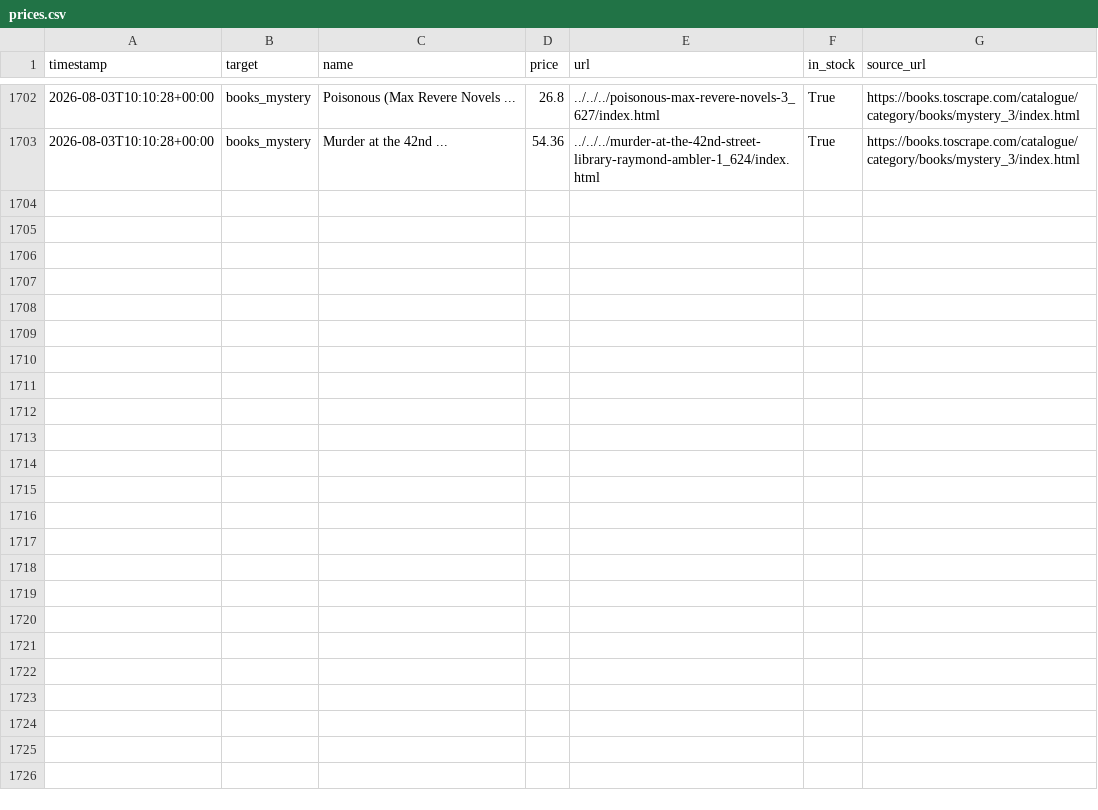
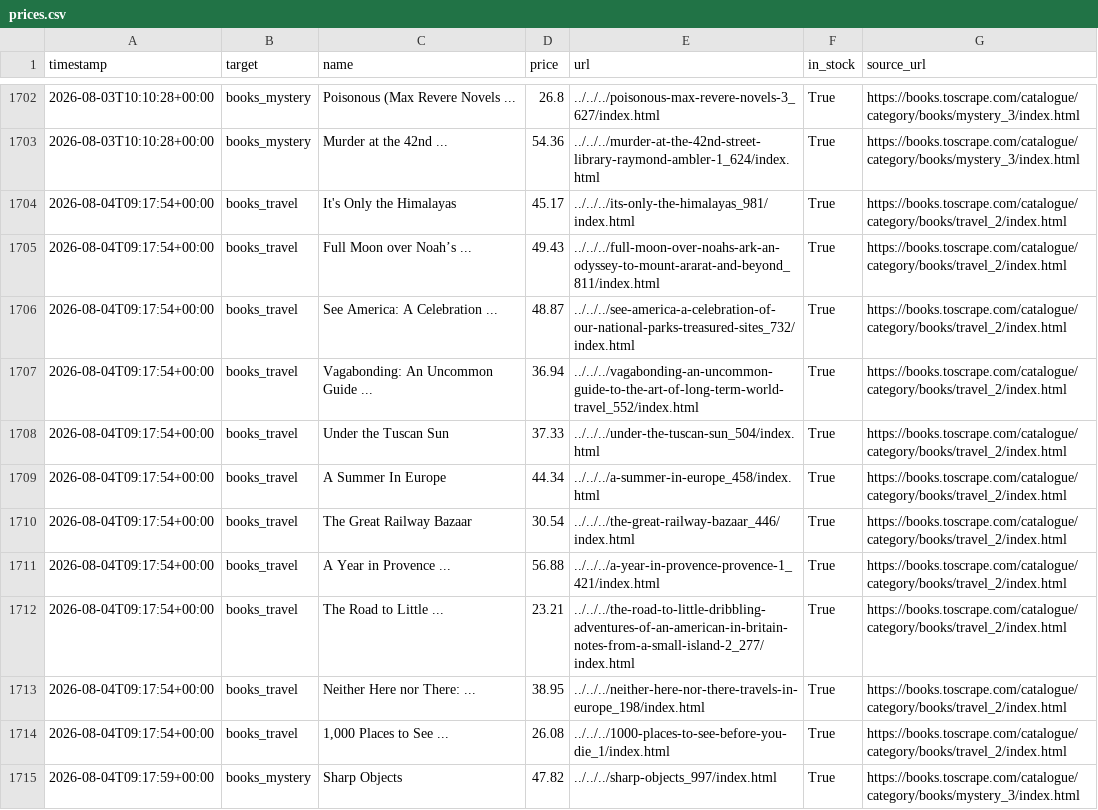
Before and after one commit to zdenekbrdy-beep/competitor-price-monitor, a CSV file: data/prices.csv, drawn as a sheet; only a part is shown, gaps mark what is left out; the diff covers the shown part only.

```diff
--- a/data/prices.csv
+++ b/data/prices.csv
@@ -1703 +1703,13 @@ timestamp,target,name,price,url,in_stock,source_url
 2026-08-03T10:10:28+00:00,books_mystery,Murder at the 42nd ...,54.36,../../../murder-at-the-42nd-street-library-raymond-ambler-1_624/index.html,True,https://books.toscrape.com/catalogue/category/books/mystery_3/index.html
+2026-08-04T09:17:54+00:00,books_travel,It's Only the Himalayas,45.17,../../../its-only-the-himalayas_981/index.html,True,https://books.toscrape.com/catalogue/category/books/travel_2/index.html
+2026-08-04T09:17:54+00:00,books_travel,Full Moon over Noah’s ...,49.43,../../../full-moon-over-noahs-ark-an-odyssey-to-mount-ararat-and-beyond_811/index.html,True,https://books.toscrape.com/catalogue/category/books/travel_2/index.html
+2026-08-04T09:17:54+00:00,books_travel,See America: A Celebration ...,48.87,../../../see-america-a-celebration-of-our-national-parks-treasured-sites_732/index.html,True,https://books.toscrape.com/catalogue/category/books/travel_2/index.html
+2026-08-04T09:17:54+00:00,books_travel,Vagabonding: An Uncommon Guide ...,36.94,../../../vagabonding-an-uncommon-guide-to-the-art-of-long-term-world-travel_552/index.html,True,https://books.toscrape.com/catalogue/category/books/travel_2/index.html
+2026-08-04T09:17:54+00:00,books_travel,Under the Tuscan Sun,37.33,../../../under-the-tuscan-sun_504/index.html,True,https://books.toscrape.com/catalogue/category/books/travel_2/index.html
+2026-08-04T09:17:54+00:00,books_travel,A Summer In Europe,44.34,../../../a-summer-in-europe_458/index.html,True,https://books.toscrape.com/catalogue/category/books/travel_2/index.html
+2026-08-04T09:17:54+00:00,books_travel,The Great Railway Bazaar,30.54,../../../the-great-railway-bazaar_446/index.html,True,https://books.toscrape.com/catalogue/category/books/travel_2/index.html
+2026-08-04T09:17:54+00:00,books_travel,A Year in Provence ...,56.88,../../../a-year-in-provence-provence-1_421/index.html,True,https://books.toscrape.com/catalogue/category/books/travel_2/index.html
+2026-08-04T09:17:54+00:00,books_travel,The Road to Little ...,23.21,../../../the-road-to-little-dribbling-adventures-of-an-american-in-britain-notes-from-a-small-island-2_277/index.html,True,https://books.toscrape.com/catalogue/category/books/travel_2/index.html
+2026-08-04T09:17:54+00:00,books_travel,Neither Here nor There: ...,38.95,../../../neither-here-nor-there-travels-in-europe_198/index.html,True,https://books.toscrape.com/catalogue/category/books/travel_2/index.html
+2026-08-04T09:17:54+00:00,books_travel,"1,000 Places to See ...",26.08,../../../1000-places-to-see-before-you-die_1/index.html,True,https://books.toscrape.com/catalogue/category/books/travel_2/index.html
+2026-08-04T09:17:59+00:00,books_mystery,Sharp Objects,47.82,../../../sharp-objects_997/index.html,True,https://books.toscrape.com/catalogue/category/books/mystery_3/index.html
```
Also changed, not shown: 11 added rows elsewhere in this file.
